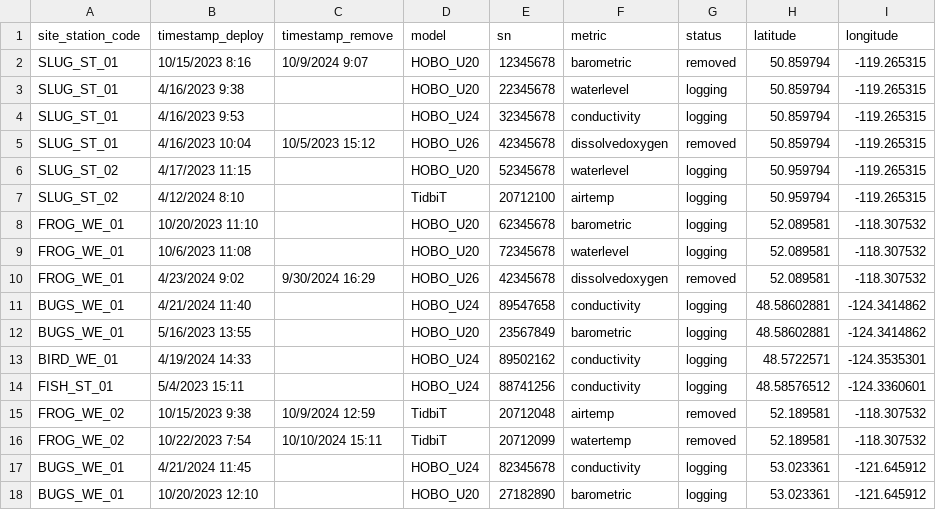
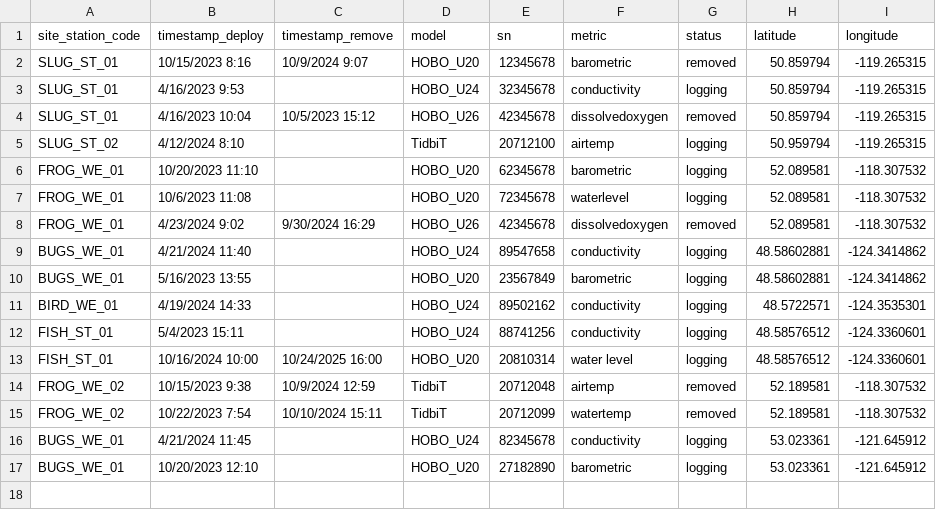
Before and after one commit to dfo-pacific-science/waterlogged-shiny, a CSV file: inst/extdata/metadata.csv, drawn as a sheet; removed rows and columns are numbered as before the commit, all else as after; the diff names each change by its address in the sheet, - before the commit and + after, or states it on an @@ line.

```diff
--- a/inst/extdata/metadata.csv
+++ b/inst/extdata/metadata.csv
-row 3: SLUG_ST_01 | 4/16/2023 9:38 |  | HOBO_U20 | 22345678 | waterlevel | logging | 50.859794 | -119.265315
-row 6: SLUG_ST_02 | 4/17/2023 11:15 |  | HOBO_U20 | 52345678 | waterlevel | logging | 50.959794 | -119.265315
+row 13: FISH_ST_01 | 10/16/2024 10:00 | 10/24/2025 16:00 | HOBO_U20 | 20810314 | water level | logging | 48.58576512 | -124.3360601
```
Also changed, not shown: inst/extdata/stage_readings.csv, 11 other files.
